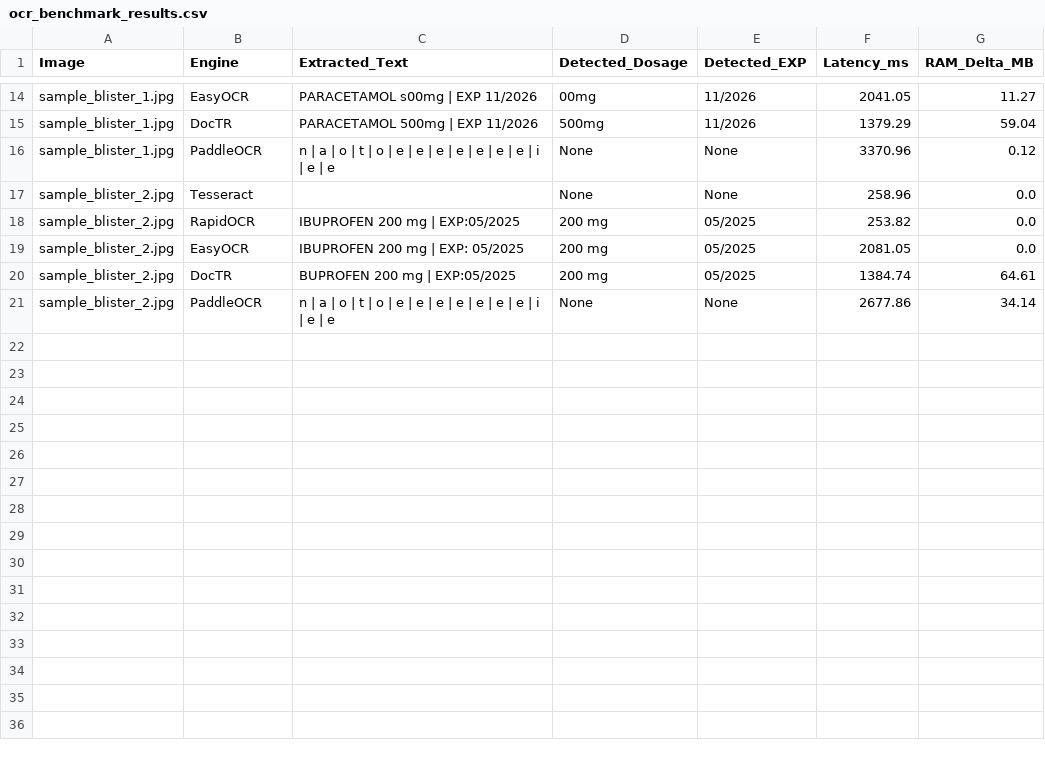
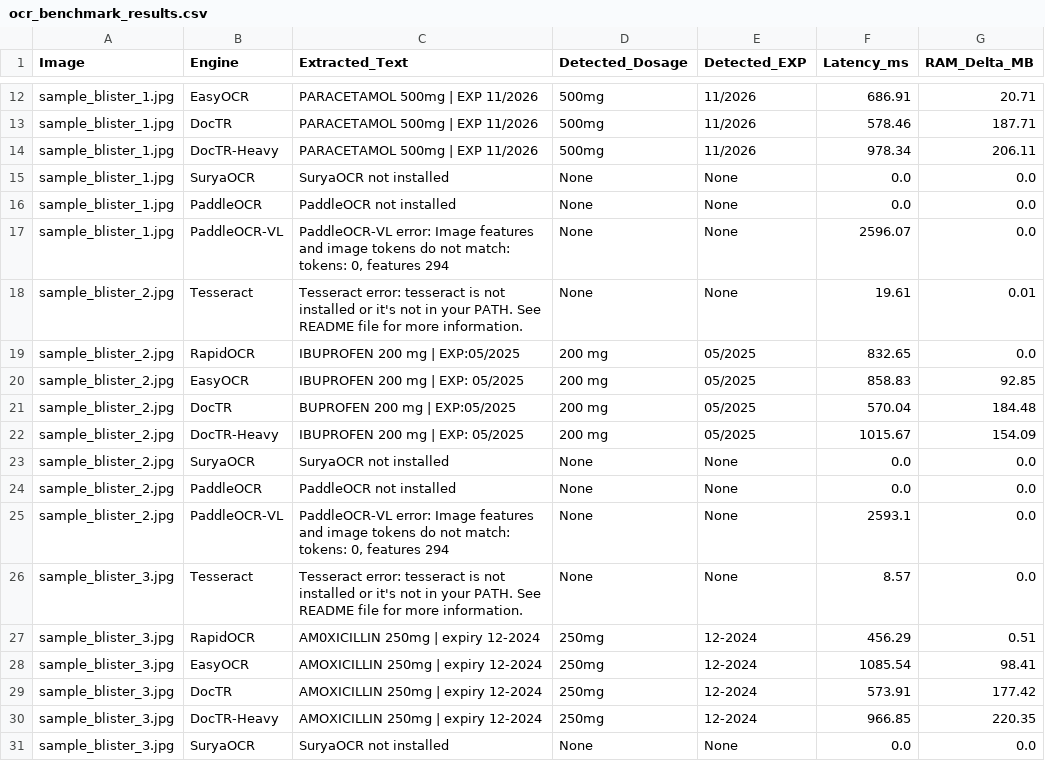
Before and after one commit to RealASHWIN122/Blister-bot-main-, a CSV file: week2/ocr/ocr_benchmark_results.csv, drawn as a sheet; only a part is shown, gaps mark what is left out; addresses are those after the commit; the diff covers the shown part only; the diff names each change by its address in the sheet, - before the commit and + after, or states it on an @@ line.

```diff
--- a/week2/ocr/ocr_benchmark_results.csv
+++ b/week2/ocr/ocr_benchmark_results.csv
-C12 (Extracted_Text): PARACETAMOL s00mg | EXP 11/2026
+C12 (Extracted_Text): PARACETAMOL 500mg | EXP 11/2026
-D12 (Detected_Dosage): 00mg
+D12 (Detected_Dosage): 500mg
-F12 (Latency_ms): 2041.05
+F12 (Latency_ms): 686.91
-G12 (RAM_Delta_MB): 11.27
+G12 (RAM_Delta_MB): 20.71
-F13 (Latency_ms): 1379.29
+F13 (Latency_ms): 578.46
-G13 (RAM_Delta_MB): 59.04
+G13 (RAM_Delta_MB): 187.71
+row 14: sample_blister_1.jpg | DocTR-Heavy | PARACETAMOL 500mg | EXP 11/2026 | 500mg | 11/2026 | 978.34 | 206.11
+row 15: sample_blister_1.jpg | SuryaOCR | SuryaOCR not installed | None | None | 0.0 | 0.0
-C16 (Extracted_Text): n | a | o | t | o | e | e | e | e | e | e | e | i | e | e
+C16 (Extracted_Text): PaddleOCR not installed
-F16 (Latency_ms): 3370.96
+F16 (Latency_ms): 0.0
-G16 (RAM_Delta_MB): 0.12
+G16 (RAM_Delta_MB): 0.0
+row 17: sample_blister_1.jpg | PaddleOCR-VL | PaddleOCR-VL error: Image features and image tokens do not match: tokens: 0, features 294 | None | None | 2596.07 | 0.0
-C18 (Extracted_Text): (empty)
+C18 (Extracted_Text): Tesseract error: tesseract is not installed or it's not in your PATH. See README file for more information.
-F18 (Latency_ms): 258.96
+F18 (Latency_ms): 19.61
-G18 (RAM_Delta_MB): 0.0
+G18 (RAM_Delta_MB): 0.01
-F19 (Latency_ms): 253.82
+F19 (Latency_ms): 832.65
-F20 (Latency_ms): 2081.05
+F20 (Latency_ms): 858.83
-G20 (RAM_Delta_MB): 0.0
+G20 (RAM_Delta_MB): 92.85
-F21 (Latency_ms): 1384.74
+F21 (Latency_ms): 570.04
-G21 (RAM_Delta_MB): 64.61
+G21 (RAM_Delta_MB): 184.48
+row 22: sample_blister_2.jpg | DocTR-Heavy | IBUPROFEN 200 mg | EXP: 05/2025 | 200 mg | 05/2025 | 1015.67 | 154.09
+row 23: sample_blister_2.jpg | SuryaOCR | SuryaOCR not installed | None | None | 0.0 | 0.0
-C24 (Extracted_Text): n | a | o | t | o | e | e | e | e | e | e | e | i | e | e
+C24 (Extracted_Text): PaddleOCR not installed
-F24 (Latency_ms): 2677.86
+F24 (Latency_ms): 0.0
-G24 (RAM_Delta_MB): 34.14
+G24 (RAM_Delta_MB): 0.0
+row 25: sample_blister_2.jpg | PaddleOCR-VL | PaddleOCR-VL error: Image features and image tokens do not match: tokens: 0, features 294 | None | None | 2593.1 | 0.0
+row 26: sample_blister_3.jpg | Tesseract | Tesseract error: tesseract is not installed or it's not in your PATH. See README file for more information. | None | None | 8.57 | 0.0
+row 27: sample_blister_3.jpg | RapidOCR | AM0XICILLIN 250mg | expiry 12-2024 | 250mg | 12-2024 | 456.29 | 0.51
+row 28: sample_blister_3.jpg | EasyOCR | AMOXICILLIN 250mg | expiry 12-2024 | 250mg | 12-2024 | 1085.54 | 98.41
+row 29: sample_blister_3.jpg | DocTR | AMOXICILLIN 250mg | expiry 12-2024 | 250mg | 12-2024 | 573.91 | 177.42
+row 30: sample_blister_3.jpg | DocTR-Heavy | AMOXICILLIN 250mg | expiry 12-2024 | 250mg | 12-2024 | 966.85 | 220.35
+row 31: sample_blister_3.jpg | SuryaOCR | SuryaOCR not installed | None | None | 0.0 | 0.0
```
Also changed, not shown: 5 added rows, 5 removed rows and 23 edited cells elsewhere in this file, 4 other files.
